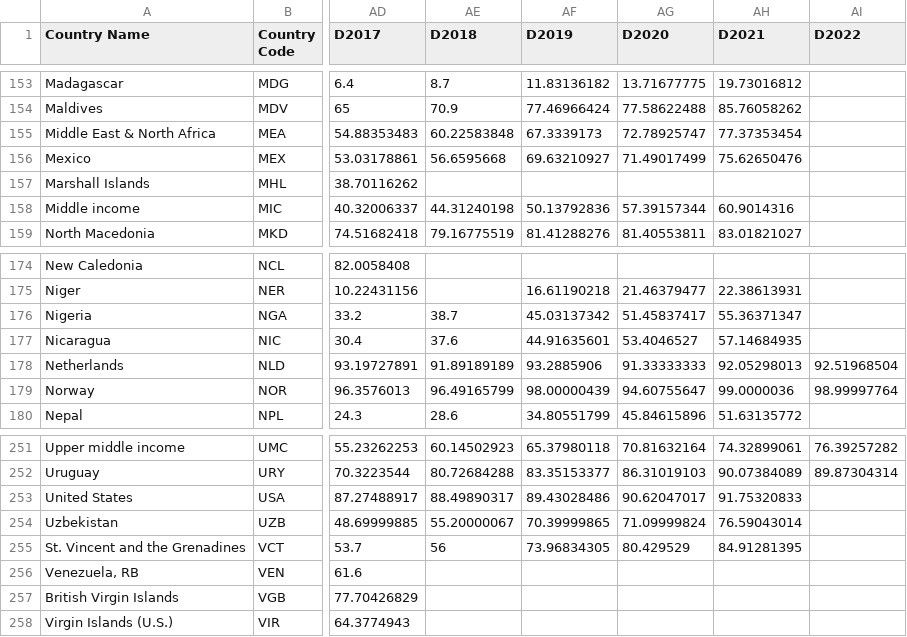
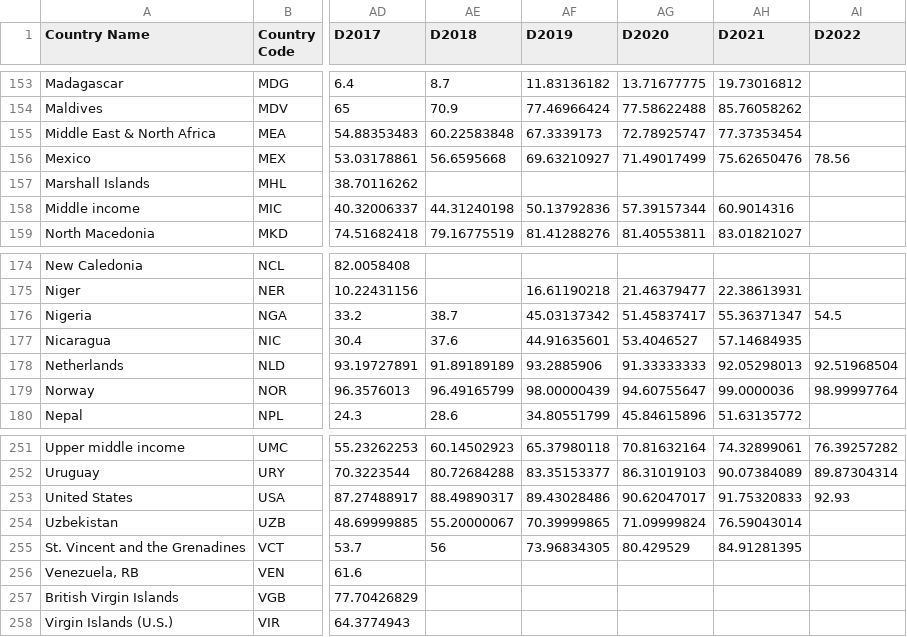
Before and after one commit to dawn-cheung/dawn-cheung.github.io, a CSV file: accesstointernet.csv, drawn as a sheet; only a part is shown, gaps mark what is left out; the diff covers the shown part only; the diff names each change by its address in the sheet, - before the commit and + after, or states it on an @@ line.

```diff
--- a/accesstointernet.csv
+++ b/accesstointernet.csv
-AI156 (D2022): (empty)
+AI156 (D2022): 78.56
-AI176 (D2022): (empty)
+AI176 (D2022): 54.5
-AI253 (D2022): (empty)
+AI253 (D2022): 92.93
```
Also changed, not shown: 7 edited cells elsewhere in this file, 4 other files.
